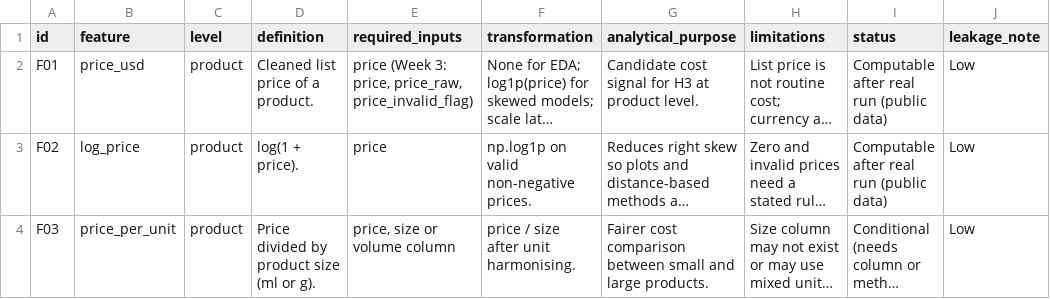
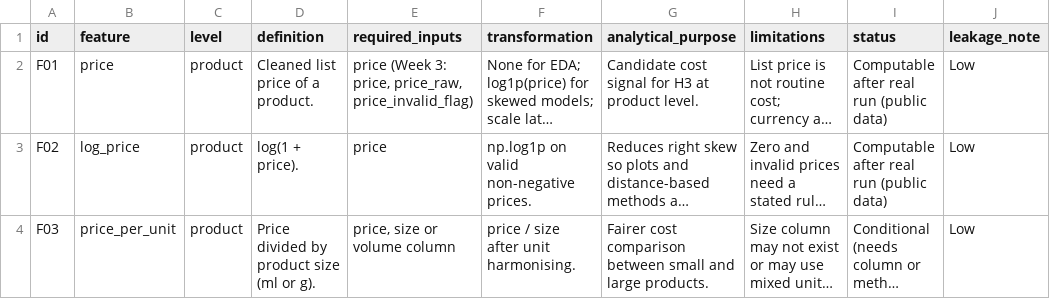
Before and after one commit to TeamZenith-byte/beauty-routine-dropout-prediction, a CSV file: docs/feature_engineering_table_week4.csv, drawn as a sheet; only a part is shown; long unchanged cells end in …; the diff names each change by its address in the sheet, - before the commit and + after, or states it on an @@ line.

Commit message:
Revise feature engineering table for Week 4
Updated feature engineering table for Week 4 with new definitions, inputs, and transformations for various features related to products and reviews.

```diff
--- a/docs/feature_engineering_table_week4.csv
+++ b/docs/feature_engineering_table_week4.csv
-B2 (feature): price_usd
+B2 (feature): price
```
